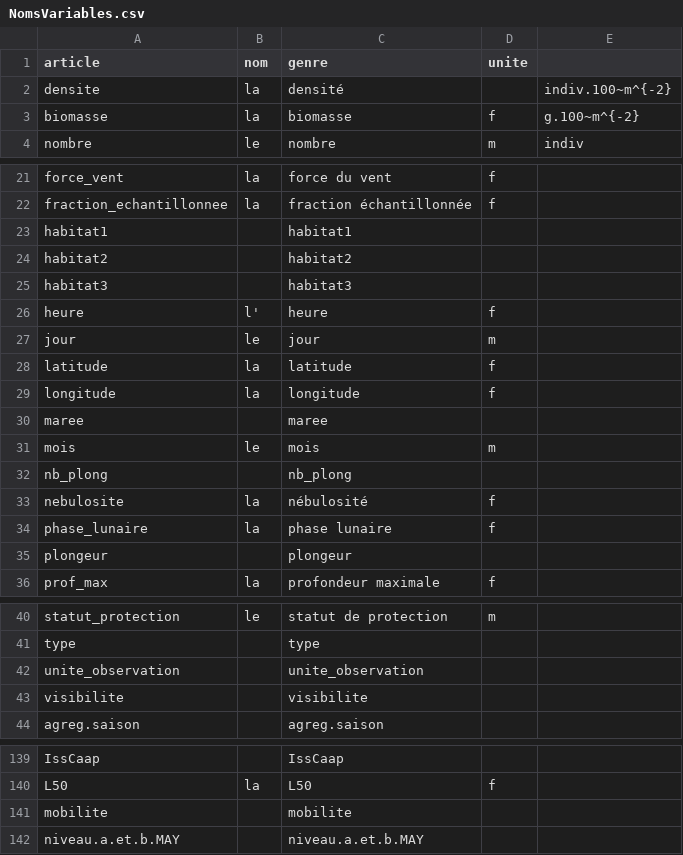
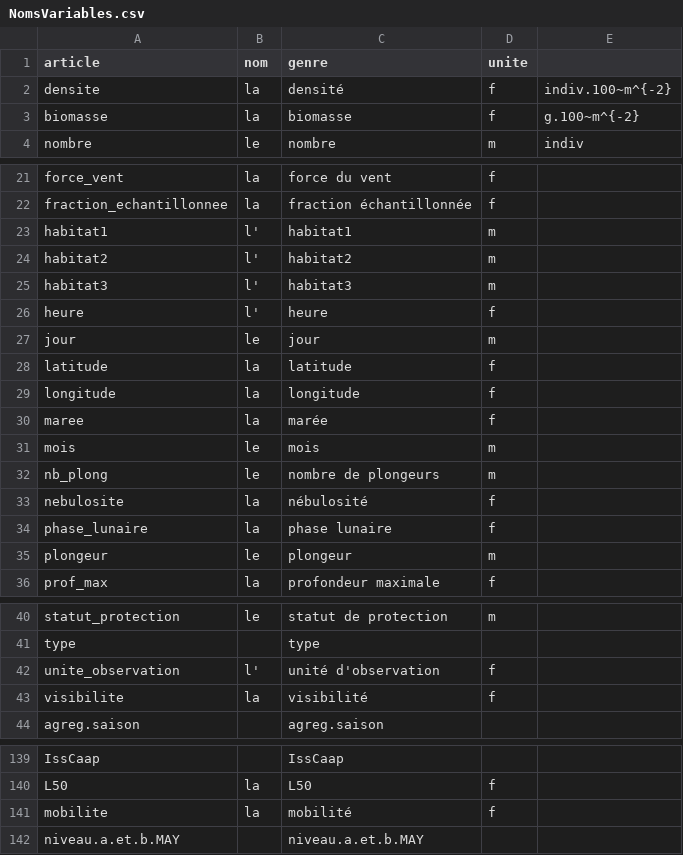
Before and after one commit to yreecht/Plateforme_PAMPA, a CSV file: Exec/NomsVariables.csv, drawn as a sheet; only a part is shown, gaps mark what is left out.

```diff
--- a/Exec/NomsVariables.csv
+++ b/Exec/NomsVariables.csv
@@ -1,3 +1,3 @@
 "article","nom","genre","unite"
-"densite","la ","densité","","indiv.100~m^{-2}"
+"densite","la ","densité","f","indiv.100~m^{-2}"
 "biomasse","la ","biomasse","f","g.100~m^{-2}"
@@ -22,5 +22,5 @@
 "fraction_echantillonnee","la ","fraction échantillonnée","f",""
-"habitat1","","habitat1","",""
-"habitat2","","habitat2","",""
-"habitat3","","habitat3","",""
+"habitat1","l'","habitat1","m",""
+"habitat2","l'","habitat2","m",""
+"habitat3","l'","habitat3","m",""
 "heure","l'","heure","f",""
@@ -29,8 +29,8 @@
 "longitude","la ","longitude","f",""
-"maree","","maree","",""
+"maree","la ","marée","f",""
 "mois","le ","mois","m",""
-"nb_plong","","nb_plong","",""
+"nb_plong","le ","nombre de plongeurs","m",""
 "nebulosite","la ","nébulosité","f",""
 "phase_lunaire","la ","phase lunaire","f",""
-"plongeur","","plongeur","",""
+"plongeur","le ","plongeur","m",""
 "prof_max","la ","profondeur maximale","f",""
@@ -41,4 +41,4 @@
 "type","","type","",""
-"unite_observation","","unite_observation","",""
-"visibilite","","visibilite","",""
+"unite_observation","l'","unité d'observation","f",""
+"visibilite","la ","visibilité","f",""
 "agreg.saison","","agreg.saison","",""
@@ -140,3 +140,3 @@
 "L50","la ","L50","f",""
-"mobilite","","mobilite","",""
+"mobilite","la ","mobilité","f",""
 "niveau.a.et.b.MAY","","niveau.a.et.b.MAY","",""
```
Also changed, not shown: 12 other files.
